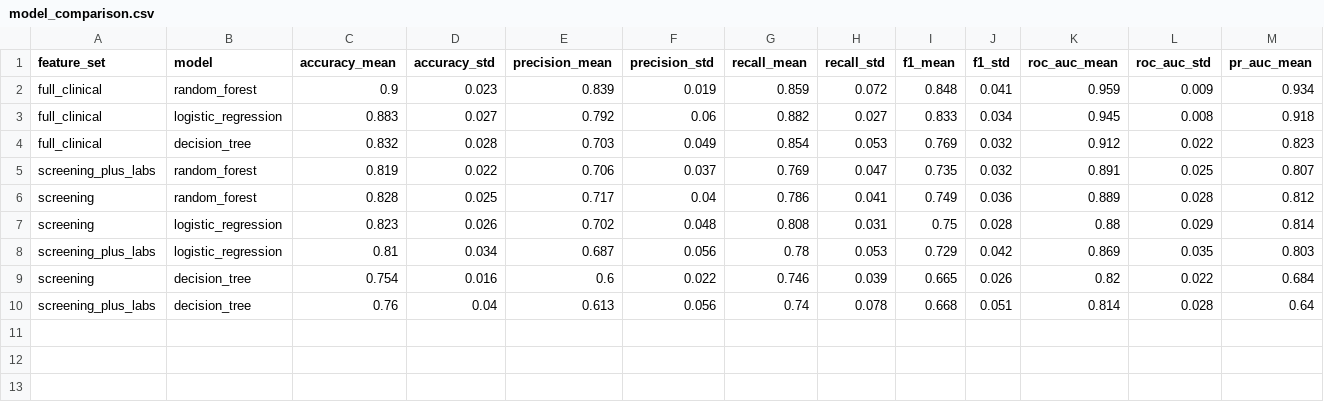
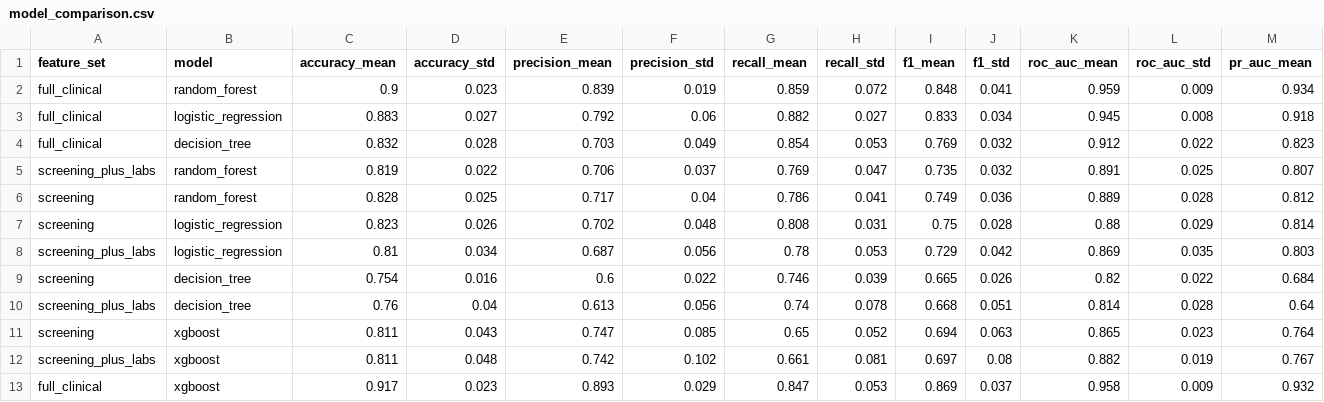
Before and after one commit to shreyarathore27/PCOSense, a CSV file: reports/model_comparison.csv, drawn as a sheet; only a part is shown; rows hold the shown columns only; the diff names each change by its address in the sheet, - before the commit and + after, or states it on an @@ line.

Commit message:
Tune and select primary screening model

```diff
--- a/reports/model_comparison.csv
+++ b/reports/model_comparison.csv
+row 11: screening | xgboost | 0.811 | 0.043 | 0.747 | 0.085 | 0.65 | 0.052 | 0.694 | 0.063 | 0.865 | 0.023 | 0.764
+row 12: screening_plus_labs | xgboost | 0.811 | 0.048 | 0.742 | 0.102 | 0.661 | 0.081 | 0.697 | 0.08 | 0.882 | 0.019 | 0.767
+row 13: full_clinical | xgboost | 0.917 | 0.023 | 0.893 | 0.029 | 0.847 | 0.053 | 0.869 | 0.037 | 0.958 | 0.009 | 0.932
```
Also changed, not shown: 3 other files.
